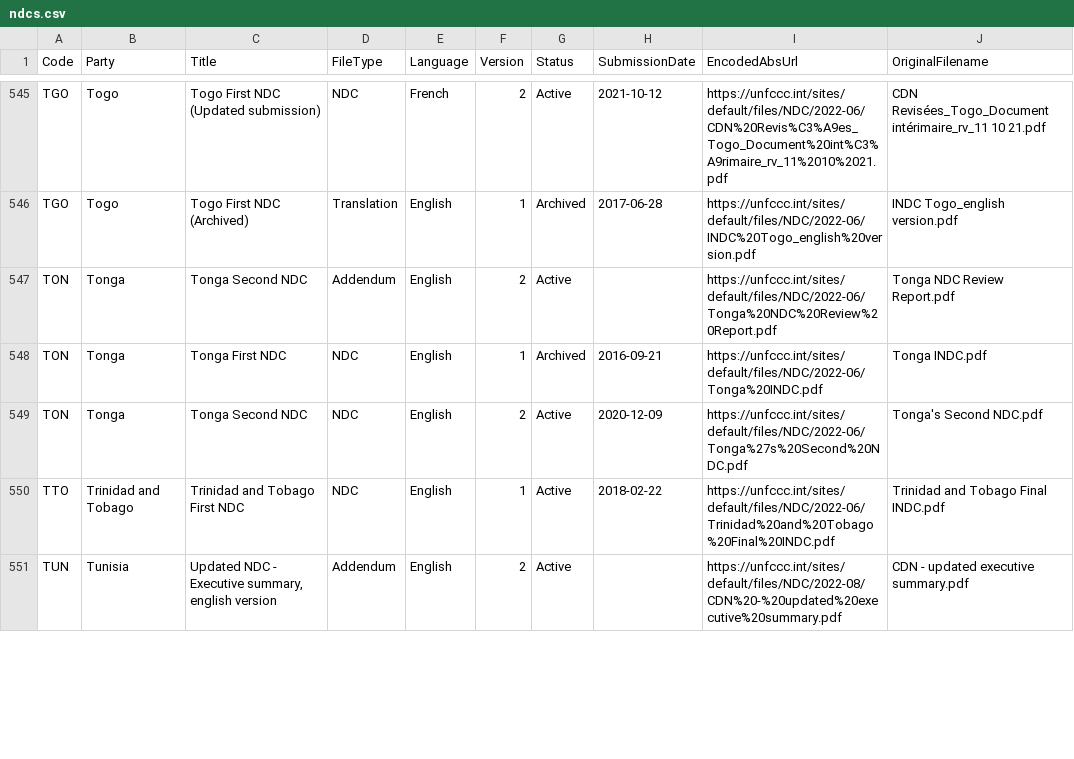
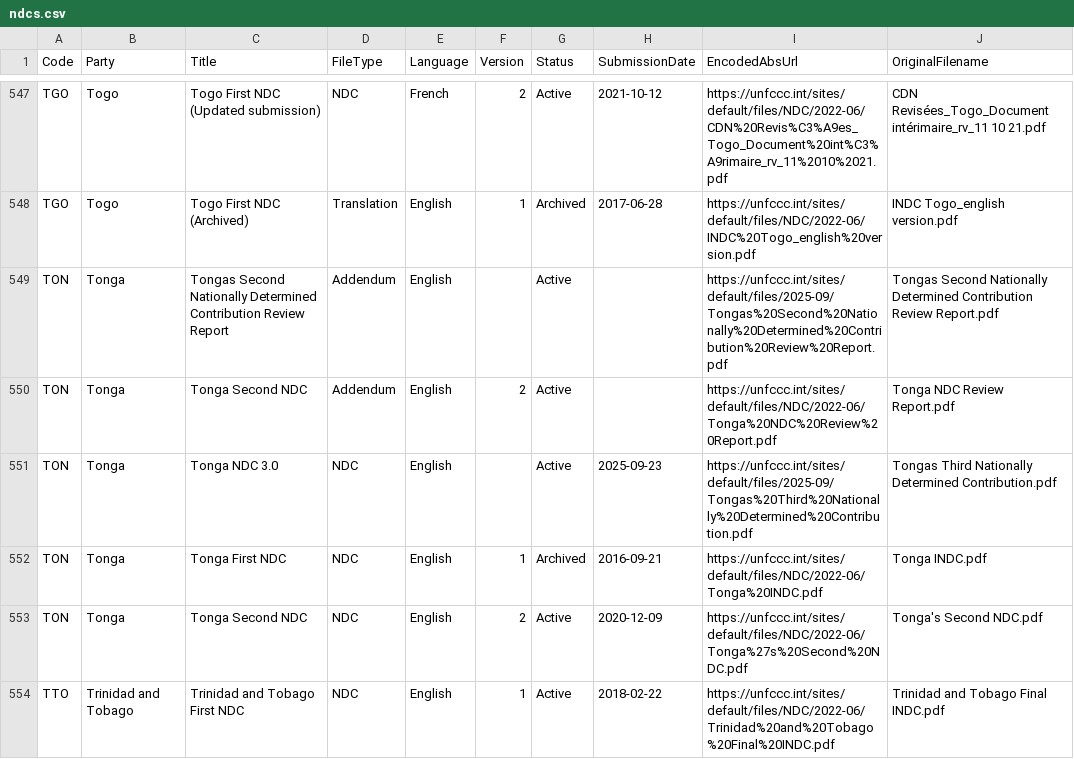
Before and after one commit to openclimatedata/ndcs, a CSV file: data/ndcs.csv, drawn as a sheet; only a part is shown, gaps mark what is left out; the shorter side is filled out with more unchanged rows; the diff covers the shown part only; the diff names each change by its address in the sheet, - before the commit and + after, or states it on an @@ line.

```diff
--- a/data/ndcs.csv
+++ b/data/ndcs.csv
+row 549: TON | Tonga | Tongas Second Nationally Determined Contribution Review Report | Addendum | English |  | Active |  | https://unfccc.int/sites/default/files/2025-09/Tongas%20Second%20Nationally%20Determined%20Contribution%20Review%20Report.pdf | Tongas Second Nationally Determined Contribution Review Report.pdf
+row 551: TON | Tonga | Tonga NDC 3.0 | NDC | English |  | Active | 2025-09-23 | https://unfccc.int/sites/default/files/2025-09/Tongas%20Third%20Nationally%20Determined%20Contribution.pdf | Tongas Third Nationally Determined Contribution.pdf
```
Also changed, not shown: 2 added rows and 2 edited cells elsewhere in this file, 1 other file.
